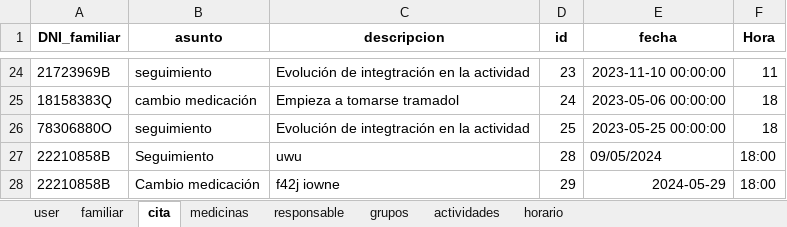
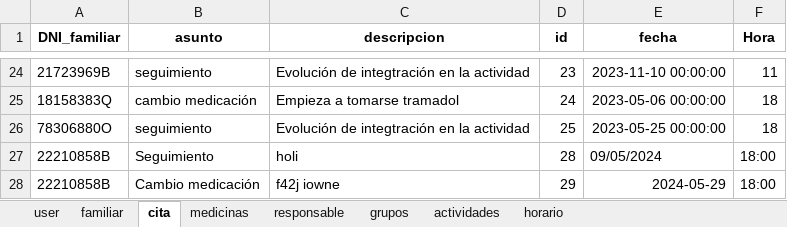
Before and after one commit to closecarefundation/PY-to-APK, an Excel workbook: closecare.xlsx, sheet cita, drawn as a sheet; only a part is shown, gaps mark what is left out; values as stored, in another font and other column widths than the file's, no borders; the diff names each change by its address in the sheet, - before the commit and + after, or states it on an @@ line.

Commit message:
Modificar cita

```diff
--- a/closecare.xlsx (sheet cita)
+++ b/closecare.xlsx (sheet cita)
-C27 (descripcion): uwu
+C27 (descripcion): holi
```
